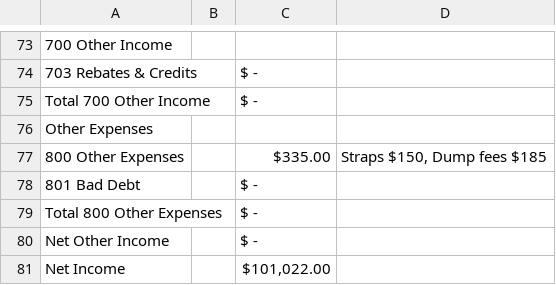
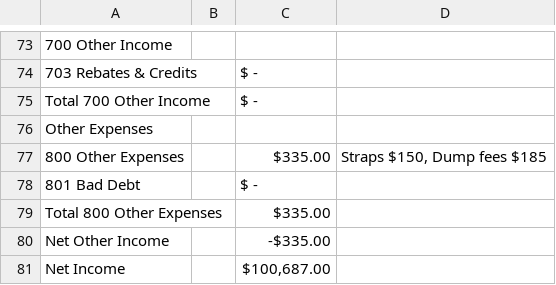
Before and after one commit to drddeveloper/myatlastaccountant, a CSV file: public/downloads/Atlas-Sample-PL-by-Class-or-Project.csv, drawn as a sheet; only a part is shown, gaps mark what is left out.

```diff
--- a/public/downloads/Atlas-Sample-PL-by-Class-or-Project.csv
+++ b/public/downloads/Atlas-Sample-PL-by-Class-or-Project.csv
@@ -78,4 +78,4 @@ Other Expenses,,,,,,
 801 Bad Debt,, $ -   ,,,,
-Total 800 Other Expenses ,, $ -   ,,,,
-Net Other Income,, $ -   ,,,,
-Net Income,,"$101,022.00 ",,,,
+Total 800 Other Expenses ,,$335.00 ,,,,
+Net Other Income,,"-$335.00 ",,,,
+Net Income,,"$100,687.00 ",,,,
```
Also changed, not shown: 5 other files.
